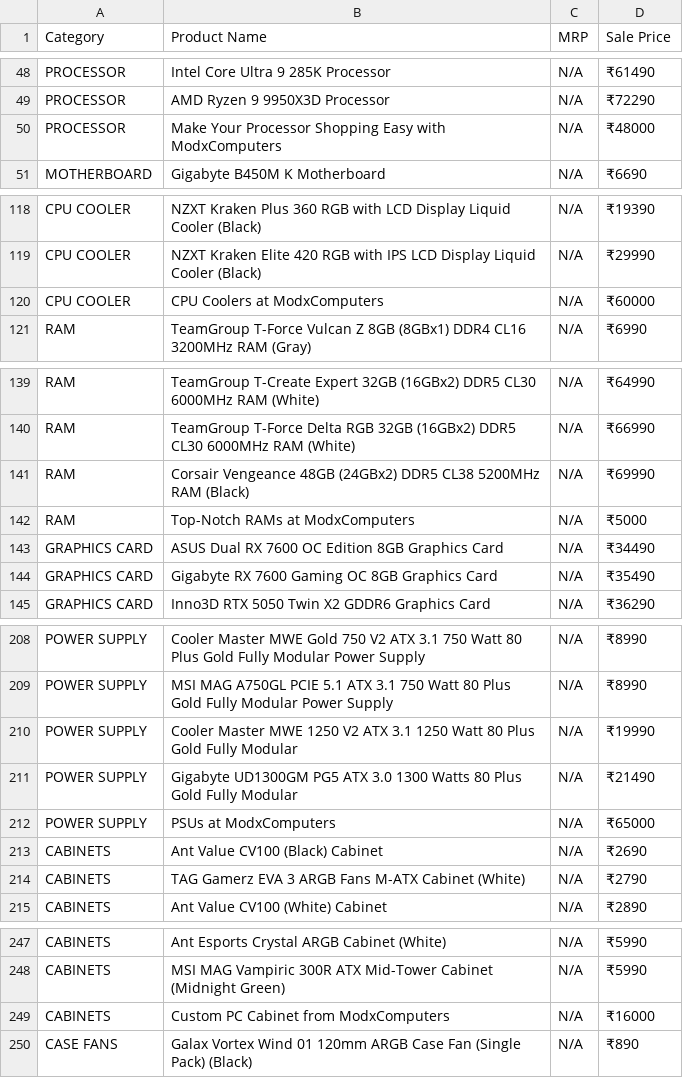
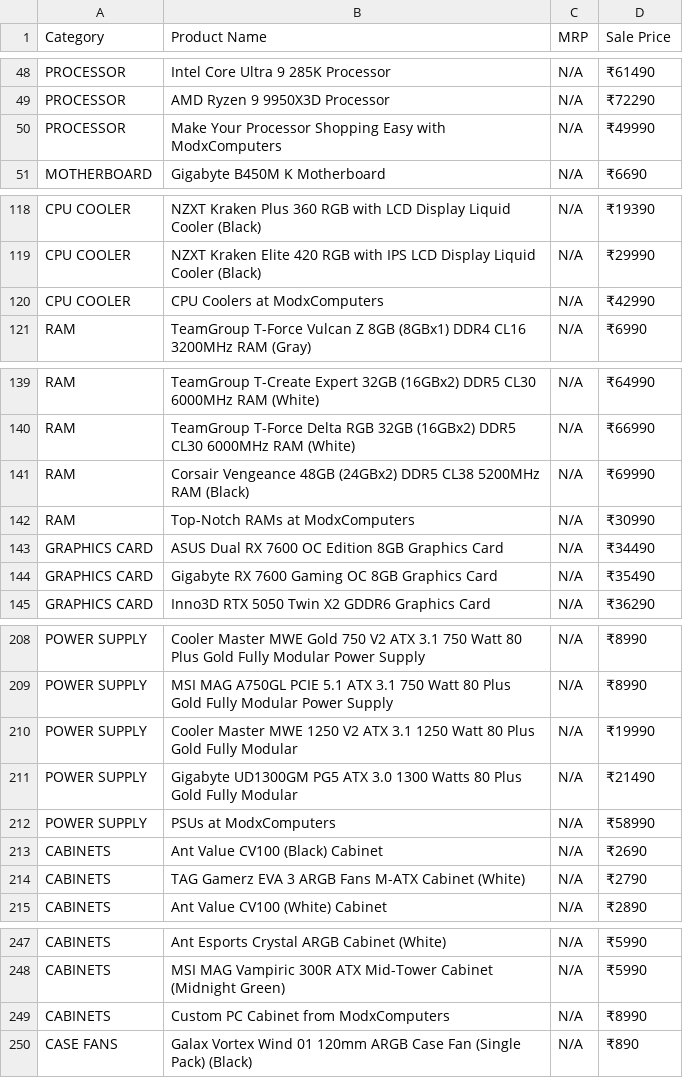
Before and after one commit to PRASAD360/MINE, a CSV file: modx_full_catalog.csv, drawn as a sheet; only a part is shown, gaps mark what is left out; the diff covers the shown part only.

```diff
--- a/modx_full_catalog.csv
+++ b/modx_full_catalog.csv
@@ -49,3 +49,3 @@ PROCESSOR,Intel Core Ultra 9 285K Processor,N/A,₹61490
 PROCESSOR,AMD Ryzen 9 9950X3D Processor,N/A,₹72290
-PROCESSOR,Make Your Processor Shopping Easy with ModxComputers,N/A,₹48000
+PROCESSOR,Make Your Processor Shopping Easy with ModxComputers,N/A,₹49990
 MOTHERBOARD,Gigabyte B450M K Motherboard,N/A,₹6690
@@ -119,3 +119,3 @@ CPU COOLER,NZXT Kraken Plus 360 RGB with LCD Display Liquid Cooler (Black),N/A,
 CPU COOLER,NZXT Kraken Elite 420 RGB with IPS LCD Display Liquid Cooler (Black),N/A,₹29990
-CPU COOLER,CPU Coolers at ModxComputers,N/A,₹60000
+CPU COOLER,CPU Coolers at ModxComputers,N/A,₹42990
 RAM,TeamGroup T-Force Vulcan Z 8GB (8GBx1) DDR4 CL16 3200MHz RAM (Gray),N/A,₹6990
@@ -141,3 +141,3 @@ RAM,TeamGroup T-Force Delta RGB 32GB (16GBx2) DDR5 CL30 6000MHz RAM (White),N/A,
 RAM,Corsair Vengeance 48GB (24GBx2) DDR5 CL38 5200MHz RAM (Black),N/A,₹69990
-RAM,Top-Notch RAMs at ModxComputers,N/A,₹5000
+RAM,Top-Notch RAMs at ModxComputers,N/A,₹30990
 GRAPHICS CARD,ASUS Dual RX 7600 OC Edition 8GB Graphics Card,N/A,₹34490
@@ -211,3 +211,3 @@ POWER SUPPLY,Cooler Master MWE 1250 V2 ATX 3.1 1250 Watt 80 Plus Gold Fully Modu
 POWER SUPPLY,Gigabyte UD1300GM PG5 ATX 3.0 1300 Watts 80 Plus Gold Fully Modular,N/A,₹21490
-POWER SUPPLY,PSUs at ModxComputers,N/A,₹65000
+POWER SUPPLY,PSUs at ModxComputers,N/A,₹58990
 CABINETS,Ant Value CV100 (Black) Cabinet,N/A,₹2690
@@ -248,3 +248,3 @@ CABINETS,Ant Esports Crystal ARGB Cabinet (White),N/A,₹5990
 CABINETS,MSI MAG Vampiric 300R  ATX Mid-Tower Cabinet (Midnight Green),N/A,₹5990
-CABINETS,Custom PC Cabinet from ModxComputers,N/A,₹16000
+CABINETS,Custom PC Cabinet from ModxComputers,N/A,₹8990
 CASE FANS,Galax Vortex Wind 01 120mm ARGB Case Fan (Single Pack) (Black),N/A,₹890
```
Also changed, not shown: 2 edited cells elsewhere in this file.
